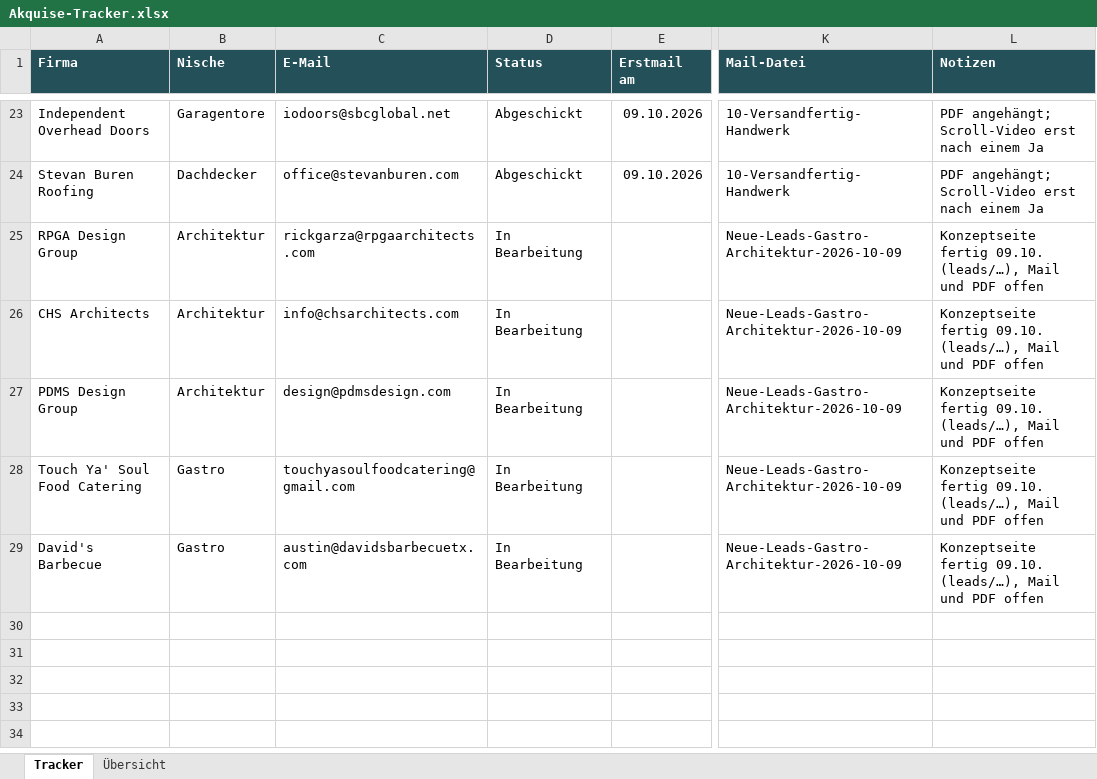
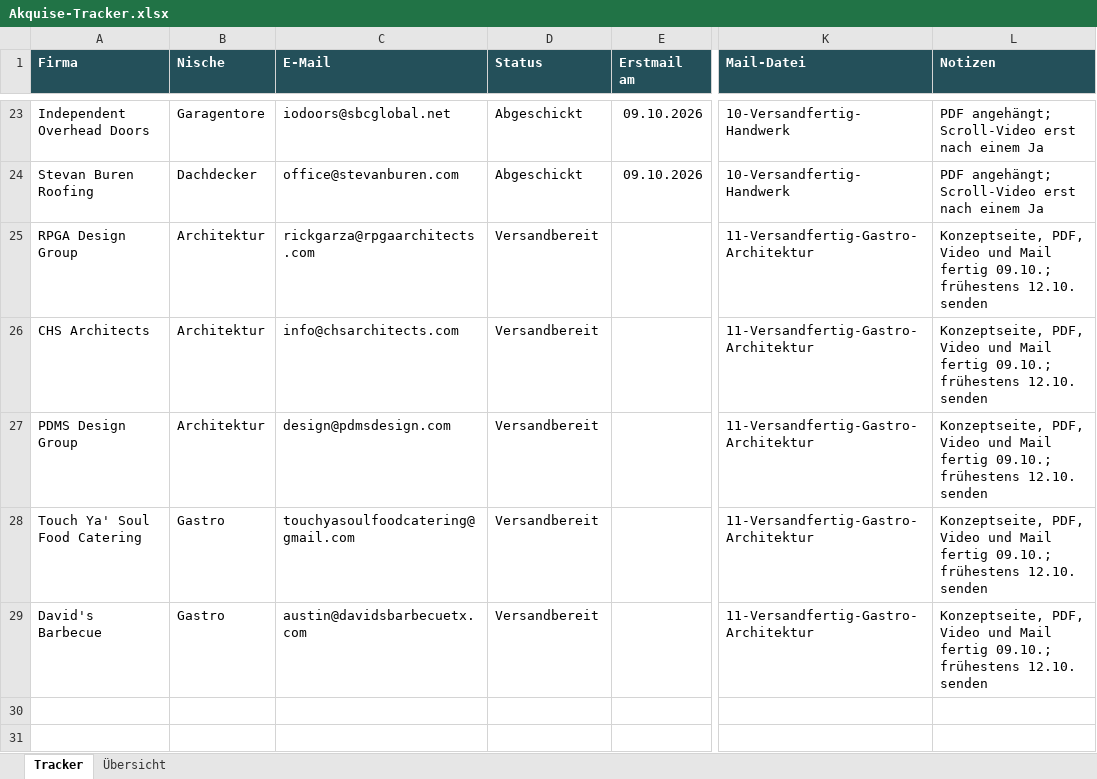
Before and after one commit to Northframe-design/business-infos, an Excel workbook: 03 Vertrieb/Akquise-Tracker.xlsx, sheet Tracker, drawn as a sheet; only a part is shown, gaps mark what is left out; the shorter side is filled out with more unchanged rows; values as stored, in another font and other column widths than the file's, no borders; conditional formats not drawn; the diff names each change by its address in the sheet, - before the commit and + after, or states it on an @@ line.

```diff
--- a/03 Vertrieb/Akquise-Tracker.xlsx (sheet Tracker)
+++ b/03 Vertrieb/Akquise-Tracker.xlsx (sheet Tracker)
-D25:D29 (Status): In Bearbeitung
+D25:D29 (Status): Versandbereit
-K25:K29 (Mail-Datei): Neue-Leads-Gastro-Architektur-2026-10-09
+K25:K29 (Mail-Datei): 11-Versandfertig-Gastro-Architektur
-L25:L29 (Notizen): Konzeptseite fertig 09.10. (leads/…), Mail und PDF offen
+L25:L29 (Notizen): Konzeptseite, PDF, Video und Mail fertig 09.10.; frühestens 12.10. senden
```
Also changed, not shown: 8 other files.
